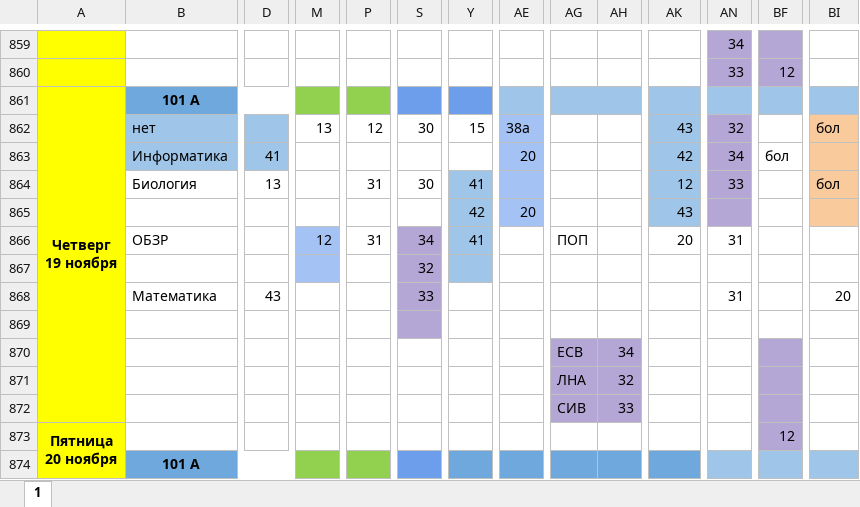
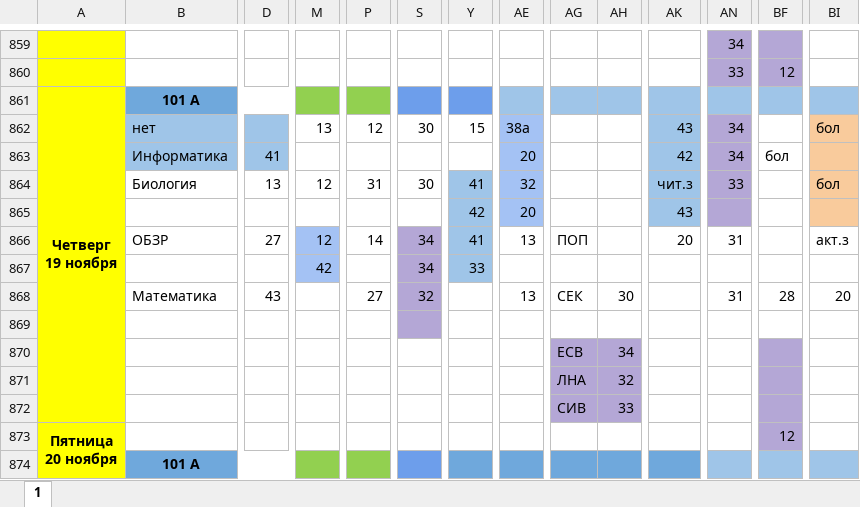
Before and after one commit to koovarem-byte/puls, an Excel workbook: cache/latest.xlsx, sheet 1, drawn as a sheet; only a part is shown, gaps mark what is left out; values as stored, in another font and other column widths than the file's, no borders; charts and pictures not drawn; the diff names each change by its address in the sheet, - before the commit and + after, or states it on an @@ line.

```diff
--- a/cache/latest.xlsx (sheet 1)
+++ b/cache/latest.xlsx (sheet 1)
-AN862: 32
+AN862: 34
-M864: (empty)
+M864: 12
-AE864: (empty)
+AE864: 32
-AK864: 12
+AK864: чит.з
-D866: (empty)
+D866: 27
-P866: 31
+P866: 14
-AE866: (empty)
+AE866: 13
-BI866: (empty)
+BI866: акт.з
-M867: (empty)
+M867: 42
-S867: 32
+S867: 34
-Y867: (empty)
+Y867: 33
-P868: (empty)
+P868: 27
-S868: 33
+S868: 32
-AE868: (empty)
+AE868: 13
-AG868: (empty)
+AG868: СЕК
-AH868: (empty)
+AH868: 30
-BF868: (empty)
+BF868: 28
```
Also changed, not shown: 2 other files.
